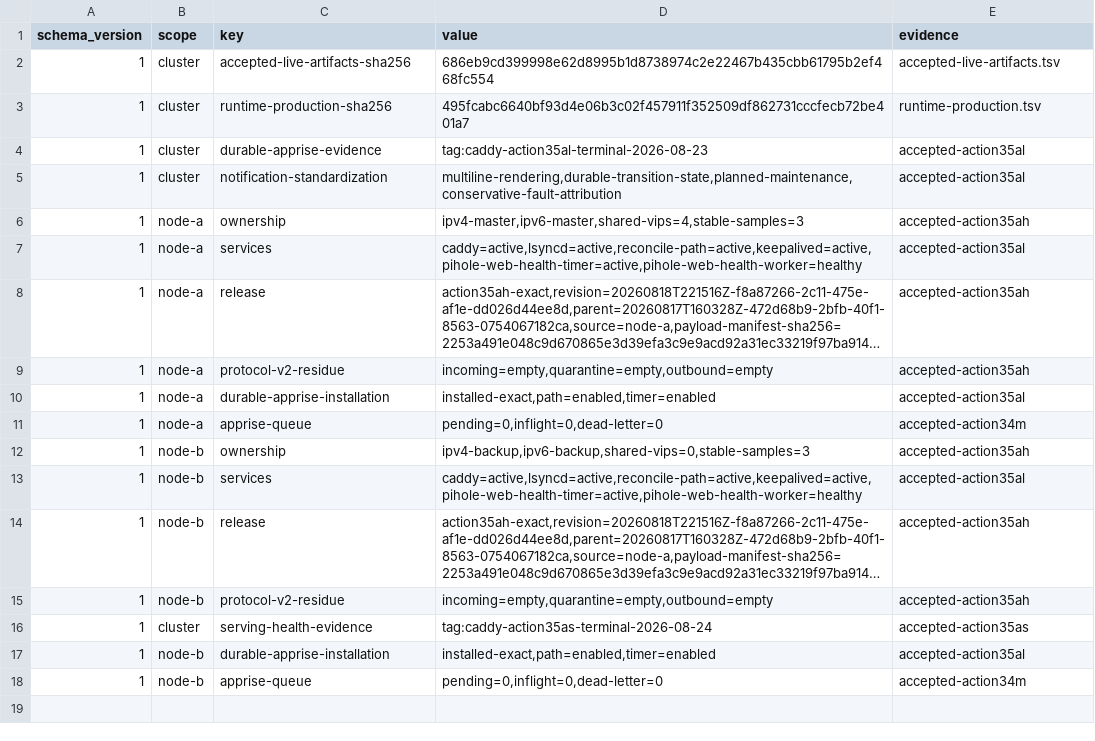
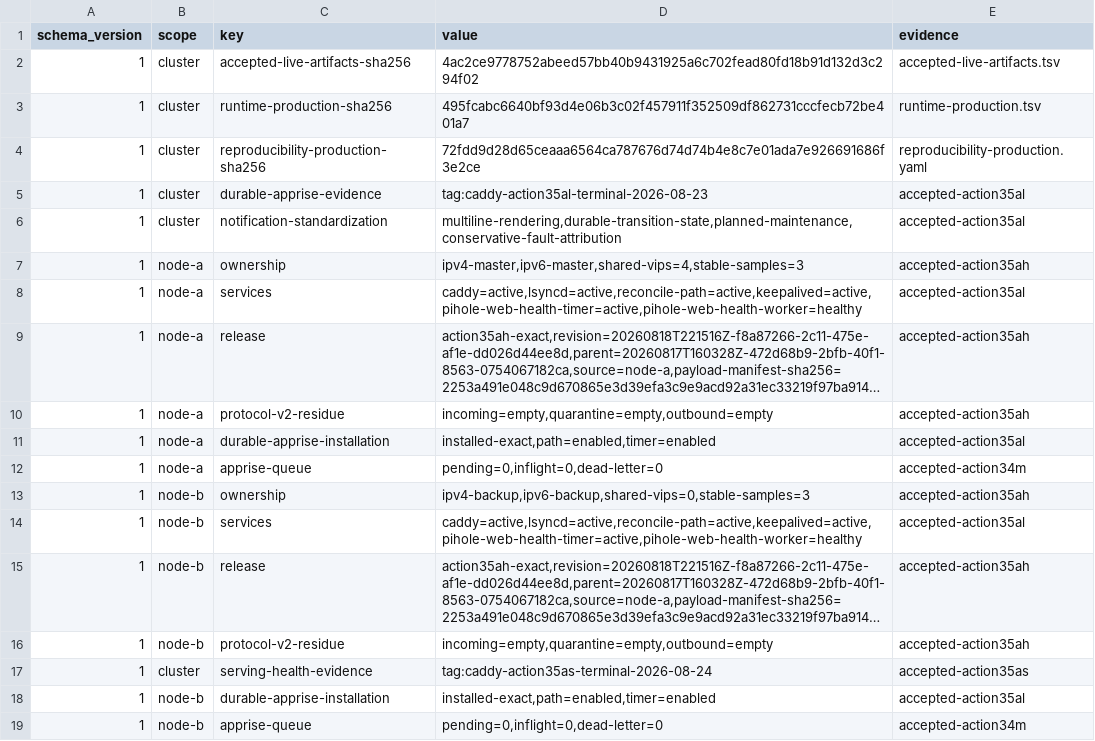
Before and after one commit to Racerx323/homelab-server-configs, a TSV file: Caddy/manifests/current-live-state.tsv, drawn as a sheet; long unchanged cells end in ….

```diff
--- a/Caddy/manifests/current-live-state.tsv
+++ b/Caddy/manifests/current-live-state.tsv
@@ -1,4 +1,5 @@
 schema_version	scope	key	value	evidence
-1	cluster	accepted-live-artifacts-sha256	686eb9cd399998e62d8995b1d8738974c2e22467b435cbb61795b2ef468fc554	accepted-live-artifacts.tsv
+1	cluster	accepted-live-artifacts-sha256	4ac2ce9778752abeed57bb40b9431925a6c702fead80fd18b91d132d3c294f02	accepted-live-artifacts.tsv
 1	cluster	runtime-production-sha256	495fcabc6640bf93d4e06b3c02f457911f352509df862731cccfecb72be401a7	runtime-production.tsv
+1	cluster	reproducibility-production-sha256	72fdd9d28d65ceaaa6564ca787676d74d74b4e8c7e01ada7e926691686f3e2ce	reproducibility-production.yaml
 1	cluster	durable-apprise-evidence	tag:caddy-action35al-terminal-2026-08-23	accepted-action35al
```
Also changed, not shown: Caddy/manifests/accepted-live-artifacts.tsv, Caddy/manifests/deployable-successor.tsv, 17 other files.
